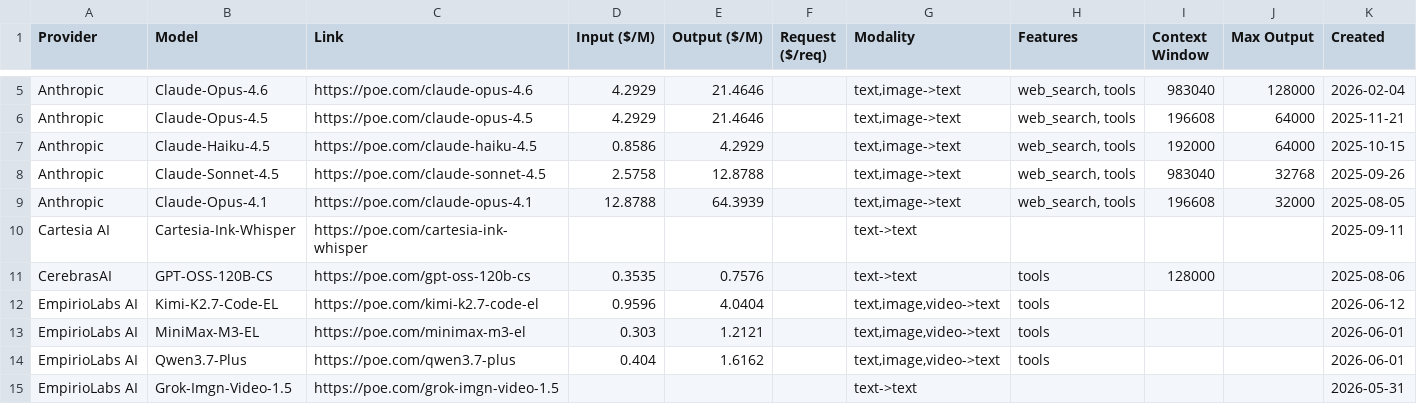
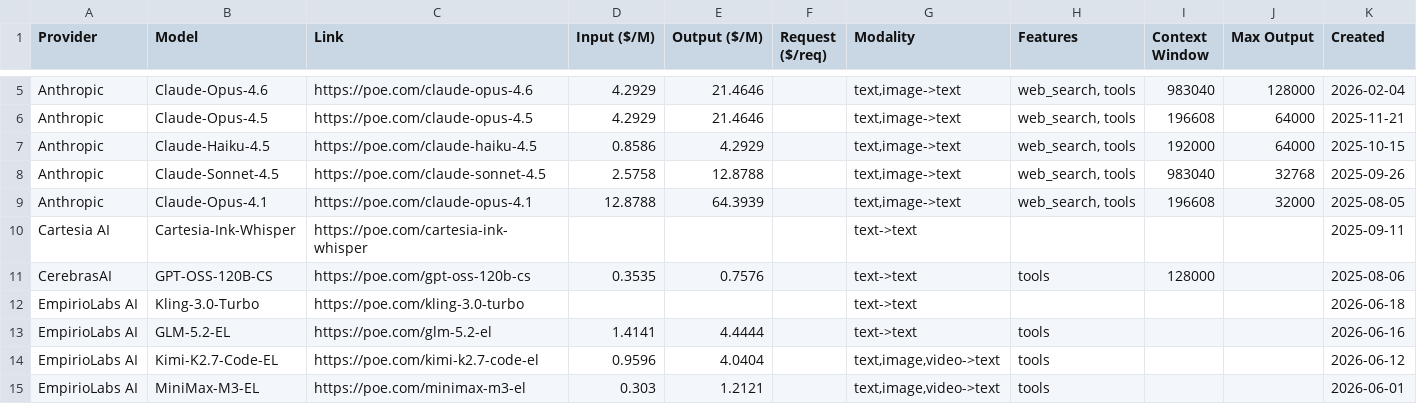
Before and after one commit to hezhizhen/tables-in-markdown, a CSV file: data/poe.csv, drawn as a sheet; only a part is shown, gaps mark what is left out; the shorter side is filled out with more unchanged rows.

```diff
--- a/data/poe.csv
+++ b/data/poe.csv
@@ -11,2 +11,4 @@ Cartesia AI,Cartesia-Ink-Whisper,https://poe.com/cartesia-ink-whisper,,,,text->t
 CerebrasAI,GPT-OSS-120B-CS,https://poe.com/gpt-oss-120b-cs,0.3535,0.7576,,text->text,tools,128000,,2025-08-06
+EmpirioLabs AI,Kling-3.0-Turbo,https://poe.com/kling-3.0-turbo,,,,text->text,,,,2026-06-18
+EmpirioLabs AI,GLM-5.2-EL,https://poe.com/glm-5.2-el,1.4141,4.4444,,text->text,tools,,,2026-06-16
 EmpirioLabs AI,Kimi-K2.7-Code-EL,https://poe.com/kimi-k2.7-code-el,0.9596,4.0404,,"text,image,video->text",tools,,,2026-06-12
```
